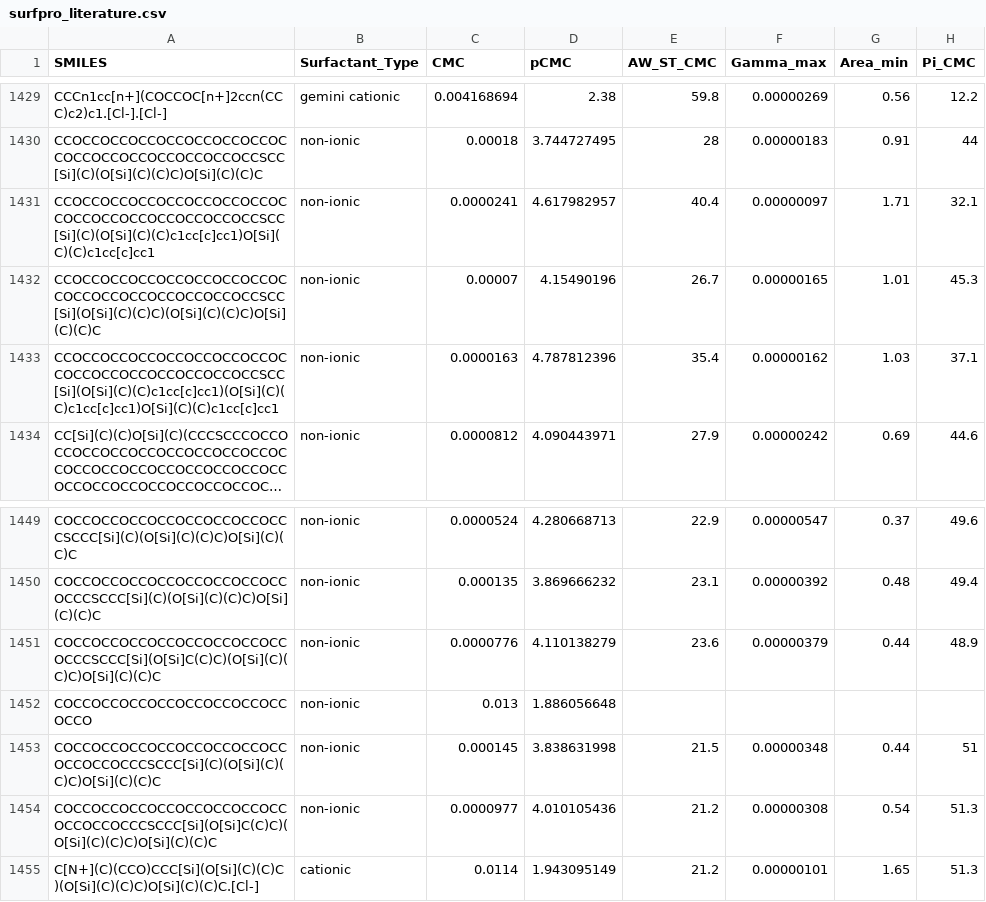
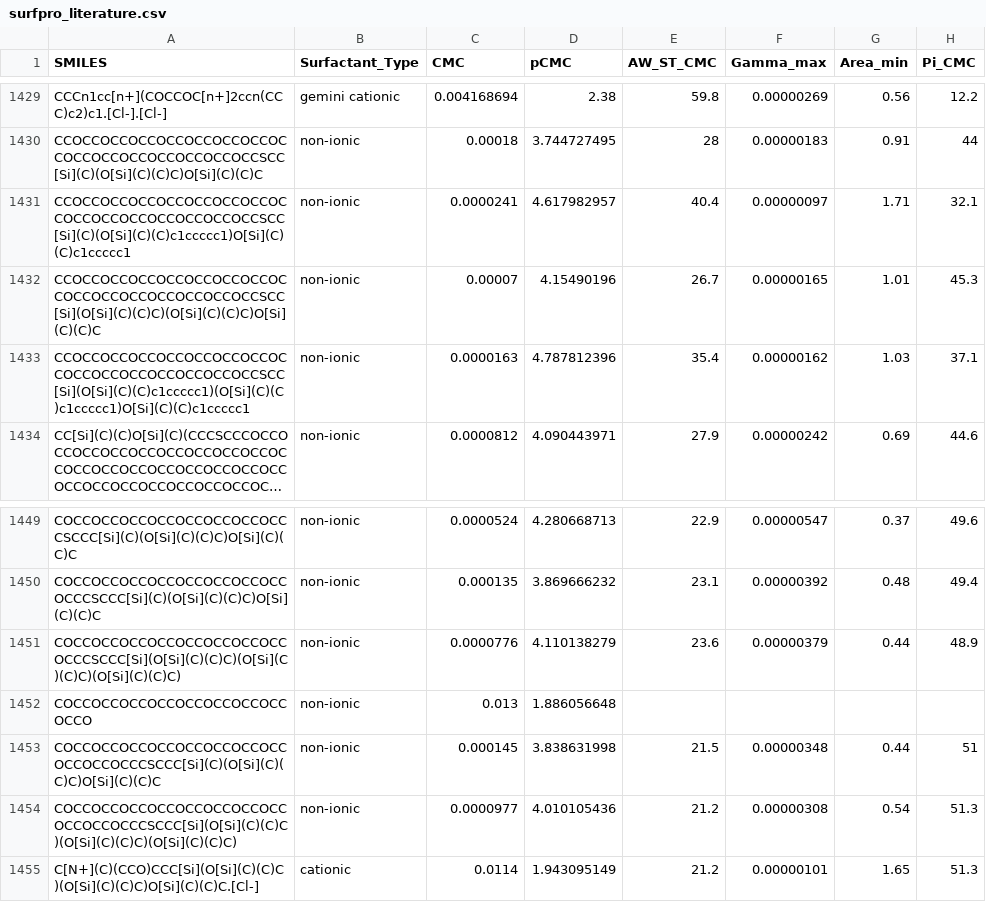
Before and after one commit to BigChemistry-RobotLab/SurfPro, a CSV file: data/surfpro_literature.csv, drawn as a sheet; only a part is shown, gaps mark what is left out; long unchanged cells end in …; the diff names each change by its address in the sheet, - before the commit and + after, or states it on an @@ line.

Commit message:
fix valency on 4 Si-based nonionic structures (10.1016/j.molliq.2019.111158 and 10.1080/01932691.2018.1561303)

```diff
--- a/data/surfpro_literature.csv
+++ b/data/surfpro_literature.csv
-A1431 (SMILES): CCOCCOCCOCCOCCOCCOCCOCCOCCOCCOCCOCCOCCOCCOCCOCCSCC[Si](C)(O[Si](C)(C)c1cc[c]cc1)O[Si](C)(C)c1cc[c]cc1
+A1431 (SMILES): CCOCCOCCOCCOCCOCCOCCOCCOCCOCCOCCOCCOCCOCCOCCOCCSCC[Si](C)(O[Si](C)(C)c1ccccc1)O[Si](C)(C)c1ccccc1
-A1433 (SMILES): CCOCCOCCOCCOCCOCCOCCOCCOCCOCCOCCOCCOCCOCCOCCOCCSCC[Si](O[Si](C)(C)c1cc[c]cc1)(O[Si](C)(C)c1cc[c]cc1)O[Si](C)(C)c1cc[c]cc1
+A1433 (SMILES): CCOCCOCCOCCOCCOCCOCCOCCOCCOCCOCCOCCOCCOCCOCCOCCSCC[Si](O[Si](C)(C)c1ccccc1)(O[Si](C)(C)c1ccccc1)O[Si](C)(C)c1ccccc1
-A1451 (SMILES): COCCOCCOCCOCCOCCOCCOCCOCCOCCCSCCC[Si](O[Si]C(C)C)(O[Si](C)(C)C)O[Si](C)(C)C
+A1451 (SMILES): COCCOCCOCCOCCOCCOCCOCCOCCOCCCSCCC[Si](O[Si](C)(C)C)(O[Si](C)(C)C)(O[Si](C)(C)C)
-A1454 (SMILES): COCCOCCOCCOCCOCCOCCOCCOCCOCCOCCOCCCSCCC[Si](O[Si]C(C)C)(O[Si](C)(C)C)O[Si](C)(C)C
+A1454 (SMILES): COCCOCCOCCOCCOCCOCCOCCOCCOCCOCCOCCCSCCC[Si](O[Si](C)(C)C)(O[Si](C)(C)C)(O[Si](C)(C)C)
```
